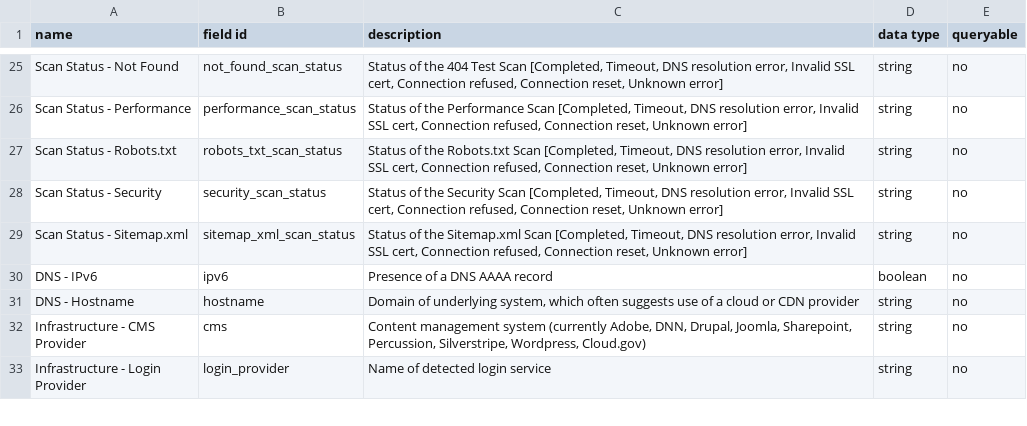
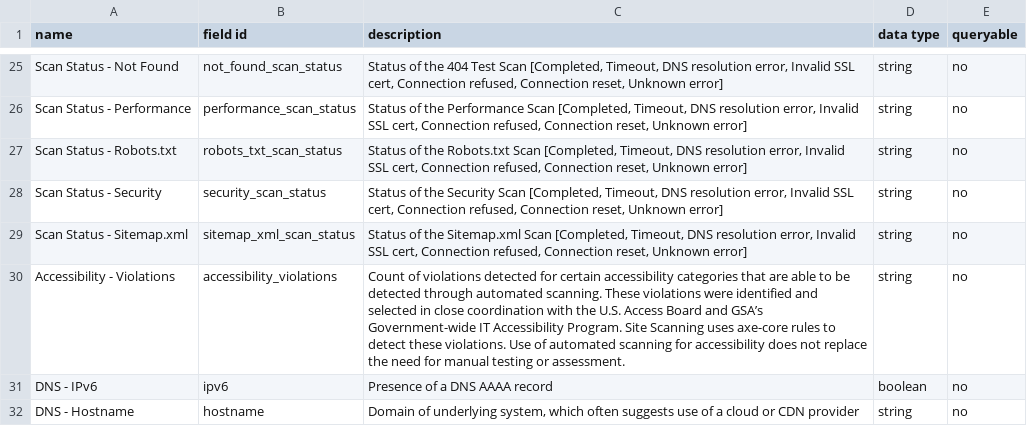
Before and after one commit to GSA/site-scanning-documentation, a CSV file: data/Site_Scanning_Data_Dictionary.csv, drawn as a sheet; only a part is shown, gaps mark what is left out; the shorter side is filled out with more unchanged rows.

Commit message:
Update Site_Scanning_Data_Dictionary.csv

```diff
--- a/data/Site_Scanning_Data_Dictionary.csv
+++ b/data/Site_Scanning_Data_Dictionary.csv
@@ -29,2 +29,3 @@ Scan Status - Security,security_scan_status,"Status of the Security Scan [Comple
 Scan Status - Sitemap.xml,sitemap_xml_scan_status,"Status of the Sitemap.xml Scan [Completed, Timeout, DNS resolution error, Invalid SSL cert, Connection refused, Connection reset, Unknown error]",string,no
+Accessibility - Violations,accessibility_violations,"Count of violations detected for certain accessibility categories that are able to be detected through automated scanning. These violations were identified and selected in close coordination with the U.S. Access Board and GSA’s Government-wide IT Accessibility Program. Site Scanning uses axe-core rules to detect these violations. Use of automated scanning for accessibility does not replace the need for manual testing or assessment.",string,no
 DNS - IPv6,ipv6,"Presence of a DNS AAAA record",boolean,no
```
